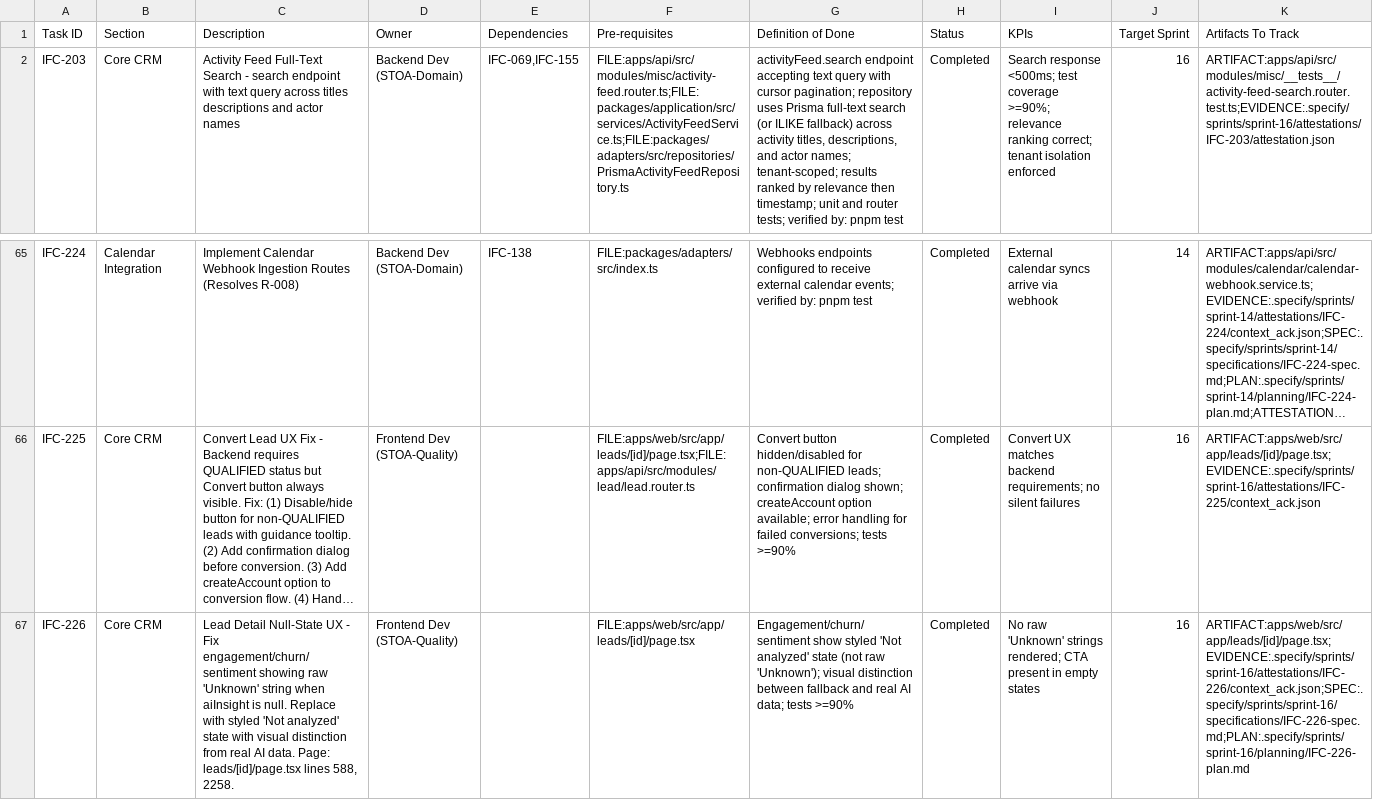
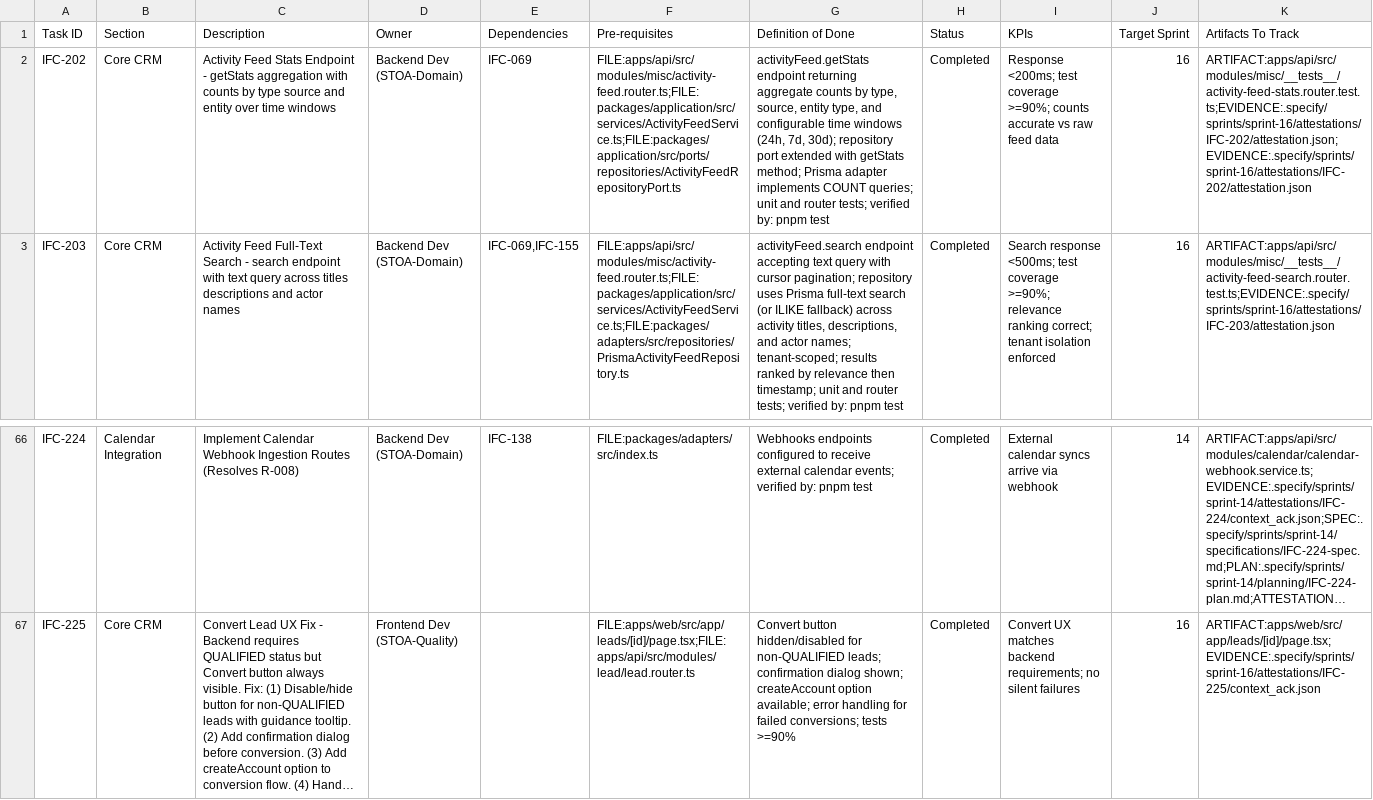
Before and after one commit to talyssonoliver/IntelliFlow-CRM, a CSV file: apps/project-tracker/docs/metrics/_global/Sprint_plan_G.csv, drawn as a sheet; only a part is shown, gaps mark what is left out; long unchanged cells end in …; removed rows and columns are numbered as before the commit, all else as after; rows hold the shown columns only; the diff names each change by its address in the sheet, - before the commit and + after, or states it on an @@ line.

```diff
--- a/apps/project-tracker/docs/metrics/_global/Sprint_plan_G.csv
+++ b/apps/project-tracker/docs/metrics/_global/Sprint_plan_G.csv
+row 2: IFC-202 | Core CRM | Activity Feed Stats Endpoint - getStats aggregation with counts by type source and entity over time windows | Backend Dev (STOA-Domain) | IFC-069 | FILE:apps/api/src/modules/misc/activity-feed.router.ts;FILE:packages/application/src/services/ActivityFeedService.ts;FILE:packages/application/src/ports/repositories/ActivityFeedRepositoryPort.ts | activityFeed.getStats endpoint returning aggregate counts by type, source, entity type, and configurable time windows (24h, 7d, 30d); repository port extended with getStats method; Prisma adapter implements COUNT queries; unit and router tests; verified by: pnpm test | Completed | Response <200ms; test coverage >=90%; counts accurate vs raw feed data | 16 | ARTIFACT:apps/api/src/modules/misc/__tests__/activity-feed-stats.router.test.ts;EVIDENCE:.specify/sprints/sprint-16/attestations/IFC-202/attestation.json;EVIDENCE:.specify/sprints/sprint-16/attestations/IFC-202/attestation.json
-row 67: IFC-226 | Core CRM | Lead Detail Null-State UX - Fix engagement/churn/sentiment showing raw 'Unknown' string when aiInsight is null. Replace with styled 'Not analyzed' state with visual distinction from real AI data. Page: leads/[id]/page.tsx lines 588, 2258. | Frontend Dev (STOA-Quality) |  | FILE:apps/web/src/app/leads/[id]/page.tsx | Engagement/churn/sentiment show styled 'Not analyzed' state (not raw 'Unknown'); visual distinction between fallback and real AI data; tests >=90% | Completed | No raw 'Unknown' strings rendered; CTA present in empty states | 16 | ARTIFACT:apps/web/src/app/leads/[id]/page.tsx;EVIDENCE:.specify/sprints/sprint-16/attestations/IFC-226/context_ack.json;SPEC:.specify/sprints/sprint-16/specifications/IFC-226-spec.md;PLAN:.specify/sprints/sprint-16/planning/IFC-226-plan.md
```
Also changed, not shown: apps/project-tracker/docs/metrics/_global/Sprint_plan_B.csv, apps/project-tracker/docs/metrics/_global/Sprint_plan_D.csv, 5 other files.
